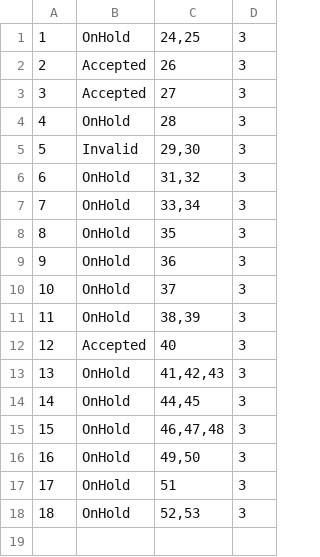
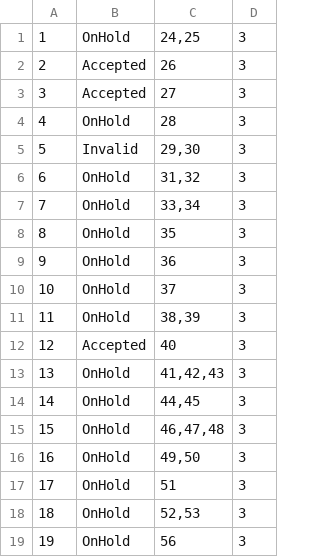
Before and after one commit to kzi-nastava/sims-ra-2024-group-2-team-d, a CSV file: Resources/Data/complexTourRequests.csv, drawn as a sheet.

```diff
--- a/Resources/Data/complexTourRequests.csv
+++ b/Resources/Data/complexTourRequests.csv
@@ -18 +18,2 @@
 18|OnHold|52,53|3
+19|OnHold|56|3
```
Also changed, not shown: Resources/Data/tourRequest.csv, Resources/Data/tourists.csv, 13 other files.
